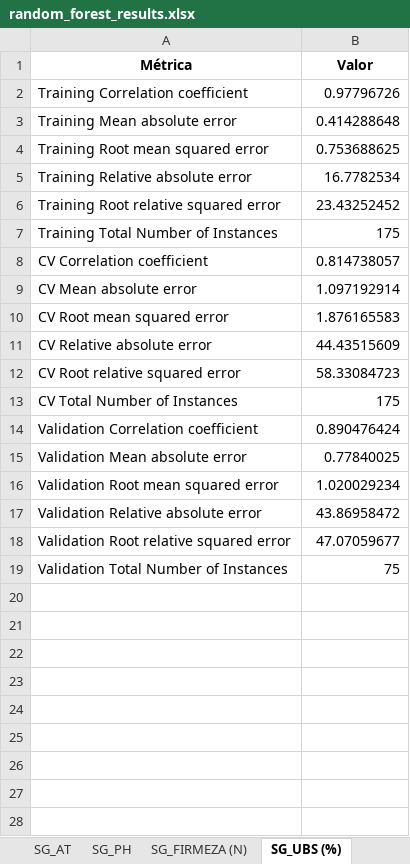
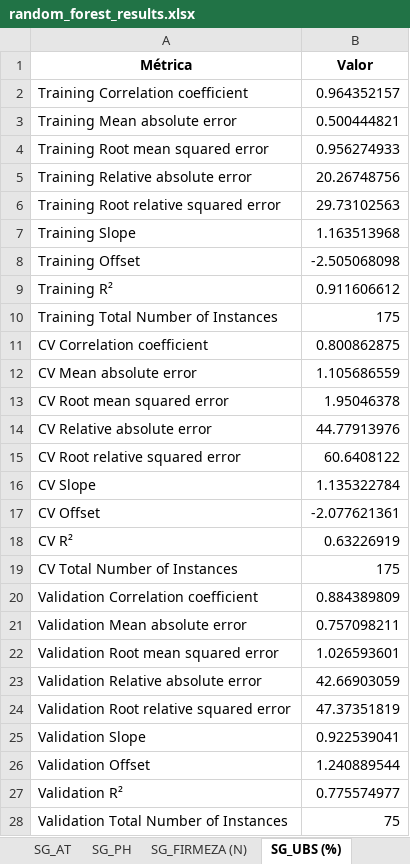
Before and after one commit to xndrxssx/cotton_candy_spectral_analysis, an Excel workbook: Random Forest Regressor/random_forest_results.xlsx, sheet SG_UBS (%), drawn as a sheet; values as stored, in another font and other column widths than the file's, no borders; addresses are those after the commit; the diff names each change by its address in the sheet, - before the commit and + after, or states it on an @@ line.

```diff
--- a/Random Forest Regressor/random_forest_results.xlsx (sheet SG_UBS (%))
+++ b/Random Forest Regressor/random_forest_results.xlsx (sheet SG_UBS (%))
-B2 (Valor): 0.97796726
+B2 (Valor): 0.964352157
-B3 (Valor): 0.414288648
+B3 (Valor): 0.500444821
-B4 (Valor): 0.753688625
+B4 (Valor): 0.956274933
-B5 (Valor): 16.7782534
+B5 (Valor): 20.26748756
-B6 (Valor): 23.43252452
+B6 (Valor): 29.73102563
+row 7: Training Slope | 1.163513968
+row 8: Training Offset | -2.505068098
+row 9: Training R² | 0.911606612
-B11 (Valor): 0.814738057
+B11 (Valor): 0.800862875
-B12 (Valor): 1.097192914
+B12 (Valor): 1.105686559
-B13 (Valor): 1.876165583
+B13 (Valor): 1.95046378
-B14 (Valor): 44.43515609
+B14 (Valor): 44.77913976
-B15 (Valor): 58.33084723
+B15 (Valor): 60.6408122
+row 16: CV Slope | 1.135322784
+row 17: CV Offset | -2.077621361
+row 18: CV R² | 0.63226919
-B20 (Valor): 0.890476424
+B20 (Valor): 0.884389809
-B21 (Valor): 0.77840025
+B21 (Valor): 0.757098211
-B22 (Valor): 1.020029234
+B22 (Valor): 1.026593601
-B23 (Valor): 43.86958472
+B23 (Valor): 42.66903059
-B24 (Valor): 47.07059677
+B24 (Valor): 47.37351819
+row 25: Validation Slope | 0.922539041
+row 26: Validation Offset | 1.240889544
+row 27: Validation R² | 0.775574977
```
Also changed, not shown: sheet SG_FIRMEZA (N), sheet MSC_FIRMEZA, sheet SNV_FIRMEZA (N), sheet SNV_UBS (%), sheet SG_SST, sheet MSC_SST, 8 more sheets.
